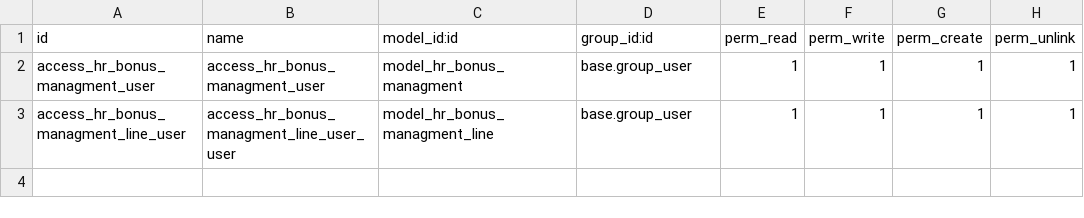
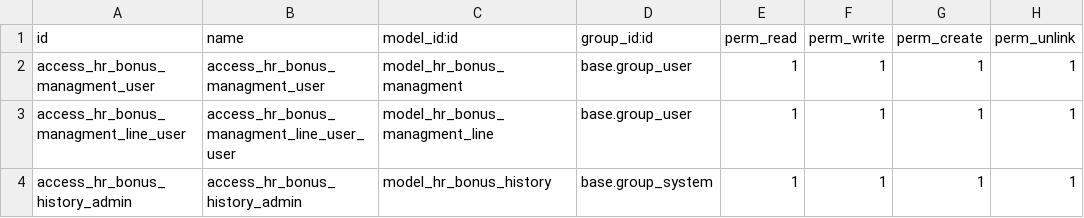
Before and after one commit to STransform/ospm, a CSV file: custom-addons/hr_bonus_managment/security/ir.model.access.csv, drawn as a sheet; the diff names each change by its address in the sheet, - before the commit and + after, or states it on an @@ line.

Commit message:
bonus history done

```diff
--- a/custom-addons/hr_bonus_managment/security/ir.model.access.csv
+++ b/custom-addons/hr_bonus_managment/security/ir.model.access.csv
+row 4: access_hr_bonus_history_admin | access_hr_bonus_history_admin | model_hr_bonus_history | base.group_system | 1 | 1 | 1 | 1
```
Also changed, not shown: 8 other files.
